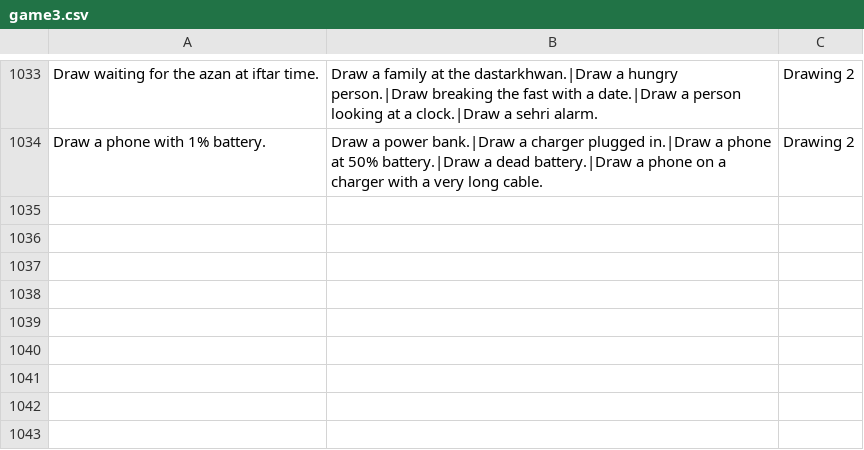
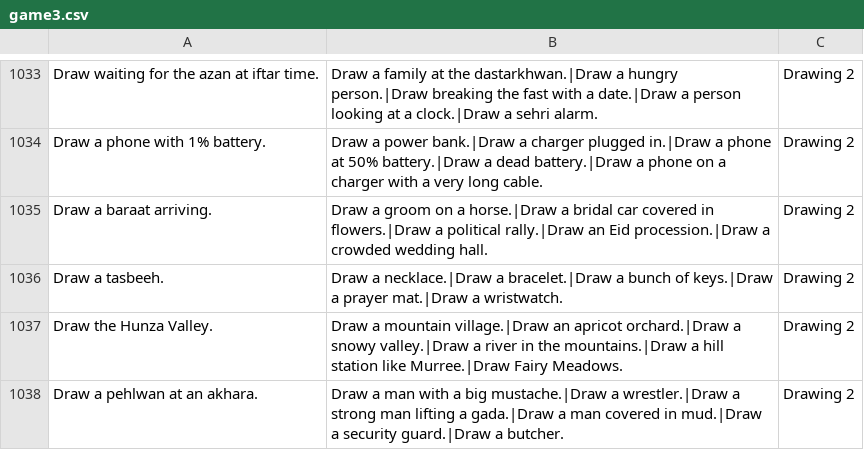
Before and after one commit to theshabab/jorbox, a CSV file: data/seed/data/game3.csv, drawn as a sheet; only a part is shown, gaps mark what is left out; the diff covers the shown part only; the diff names each change by its address in the sheet, - before the commit and + after, or states it on an @@ line.

```diff
--- a/data/seed/data/game3.csv
+++ b/data/seed/data/game3.csv
+row 1035: Draw a baraat arriving. | Draw a groom on a horse.|Draw a bridal car covered in flowers.|Draw a political rally.|Draw an Eid procession.|Draw a crowded wedding hall. | Drawing 2
+row 1036: Draw a tasbeeh. | Draw a necklace.|Draw a bracelet.|Draw a bunch of keys.|Draw a prayer mat.|Draw a wristwatch. | Drawing 2
+row 1037: Draw the Hunza Valley. | Draw a mountain village.|Draw an apricot orchard.|Draw a snowy valley.|Draw a river in the mountains.|Draw a hill station like Murree.|Draw Fairy Meadows. | Drawing 2
+row 1038: Draw a pehlwan at an akhara. | Draw a man with a big mustache.|Draw a wrestler.|Draw a strong man lifting a gada.|Draw a man covered in mud.|Draw a security guard.|Draw a butcher. | Drawing 2
```
Also changed, not shown: 4 added rows and 11 edited cells elsewhere in this file, data/seed/data/game12.csv, data/seed/data/game7.csv, 5 other files.
